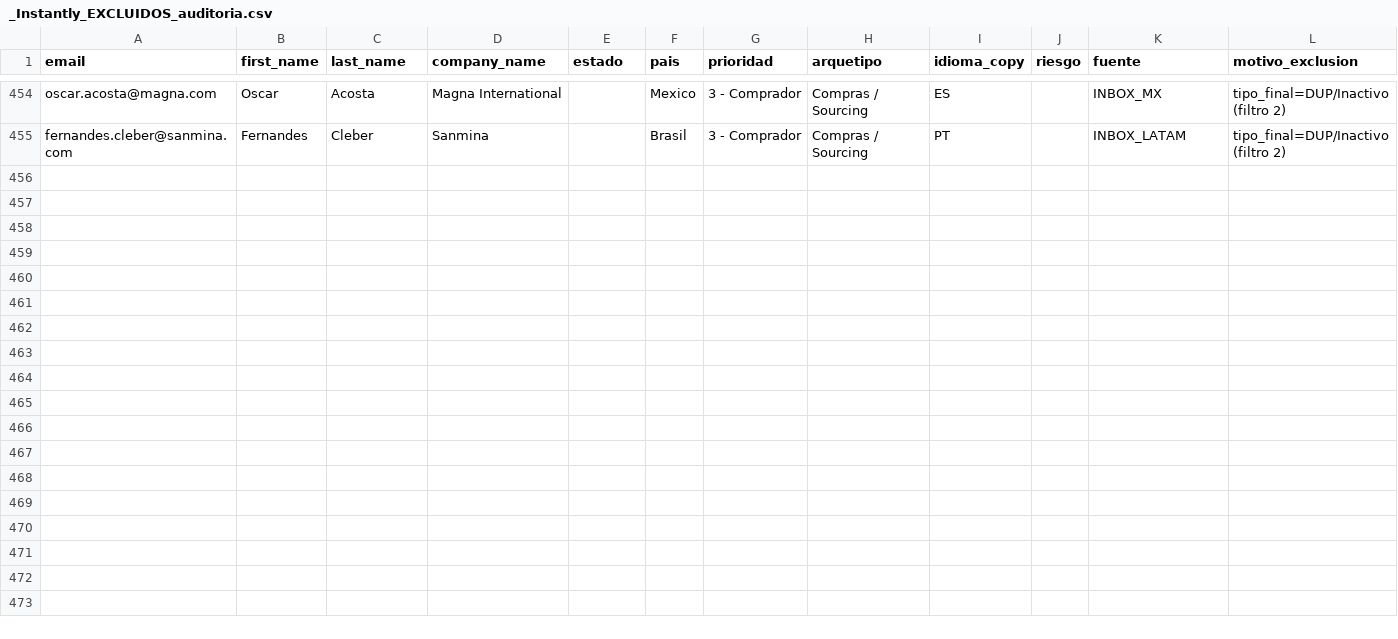
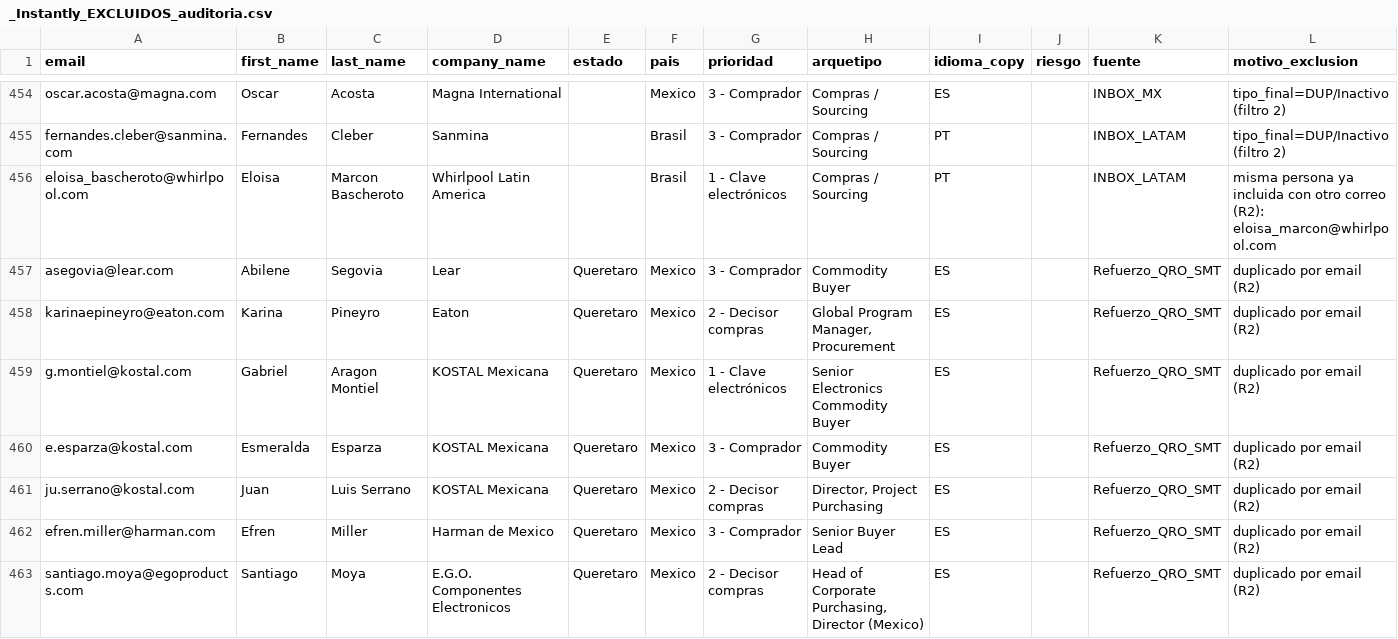
Before and after one commit to carlosmoreno793508/Cosas-Carlos, a CSV file: GrowProkure/04-GoToMarket/_Instantly_EXCLUIDOS_auditoria.csv, drawn as a sheet; only a part is shown, gaps mark what is left out; the diff covers the shown part only; the diff names each change by its address in the sheet, - before the commit and + after, or states it on an @@ line.

```diff
--- a/GrowProkure/04-GoToMarket/_Instantly_EXCLUIDOS_auditoria.csv
+++ b/GrowProkure/04-GoToMarket/_Instantly_EXCLUIDOS_auditoria.csv
+row 456: eloisa_bascheroto@whirlpool.com | Eloisa | Marcon Bascheroto | Whirlpool Latin America |  | Brasil | 1 - Clave electrónicos | Compras / Sourcing | PT |  | INBOX_LATAM | misma persona ya incluida con otro correo (R2): eloisa_marcon@whirlpool.com
+row 457: asegovia@lear.com | Abilene | Segovia | Lear | Queretaro | Mexico | 3 - Comprador | Commodity Buyer | ES |  | Refuerzo_QRO_SMT | duplicado por email (R2)
+row 458: karinaepineyro@eaton.com | Karina | Pineyro | Eaton | Queretaro | Mexico | 2 - Decisor compras | Global Program Manager, Procurement | ES |  | Refuerzo_QRO_SMT | duplicado por email (R2)
+row 459: g.montiel@kostal.com | Gabriel | Aragon Montiel | KOSTAL Mexicana | Queretaro | Mexico | 1 - Clave electrónicos | Senior Electronics Commodity Buyer | ES |  | Refuerzo_QRO_SMT | duplicado por email (R2)
+row 460: e.esparza@kostal.com | Esmeralda | Esparza | KOSTAL Mexicana | Queretaro | Mexico | 3 - Comprador | Commodity Buyer | ES |  | Refuerzo_QRO_SMT | duplicado por email (R2)
+row 461: ju.serrano@kostal.com | Juan | Luis Serrano | KOSTAL Mexicana | Queretaro | Mexico | 2 - Decisor compras | Director, Project Purchasing | ES |  | Refuerzo_QRO_SMT | duplicado por email (R2)
+row 462: efren.miller@harman.com | Efren | Miller | Harman de Mexico | Queretaro | Mexico | 3 - Comprador | Senior Buyer Lead | ES |  | Refuerzo_QRO_SMT | duplicado por email (R2)
+row 463: santiago.moya@egoproducts.com | Santiago | Moya | E.G.O. Componentes Electronicos | Queretaro | Mexico | 2 - Decisor compras | Head of Corporate Purchasing, Director (Mexico) | ES |  | Refuerzo_QRO_SMT | duplicado por email (R2)
```
Also changed, not shown: 7 added rows elsewhere in this file, GrowProkure/04-GoToMarket/Instantly_FILTRADO_COMPLETO.csv, GrowProkure/04-GoToMarket/Instantly_TANDA1_LIMPIA.csv, 2 other files.
